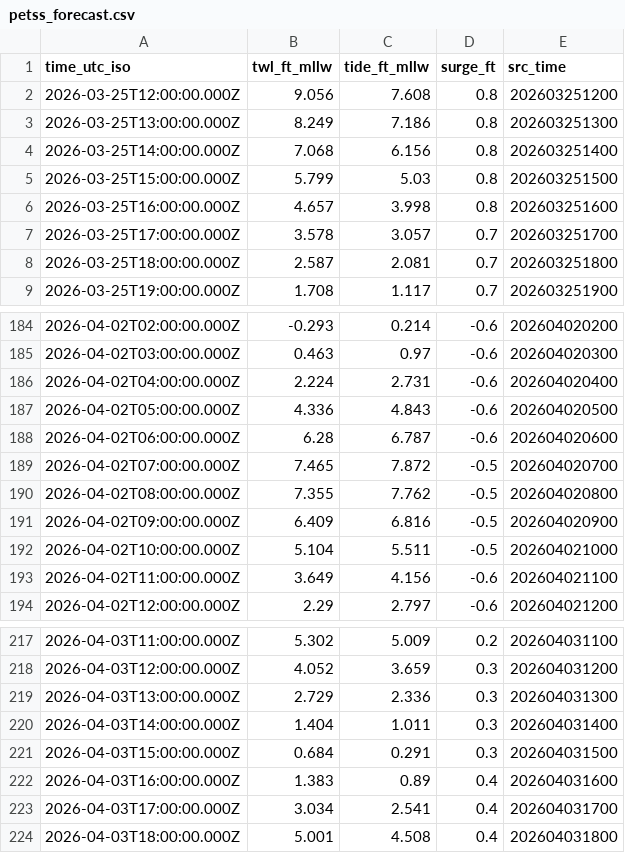
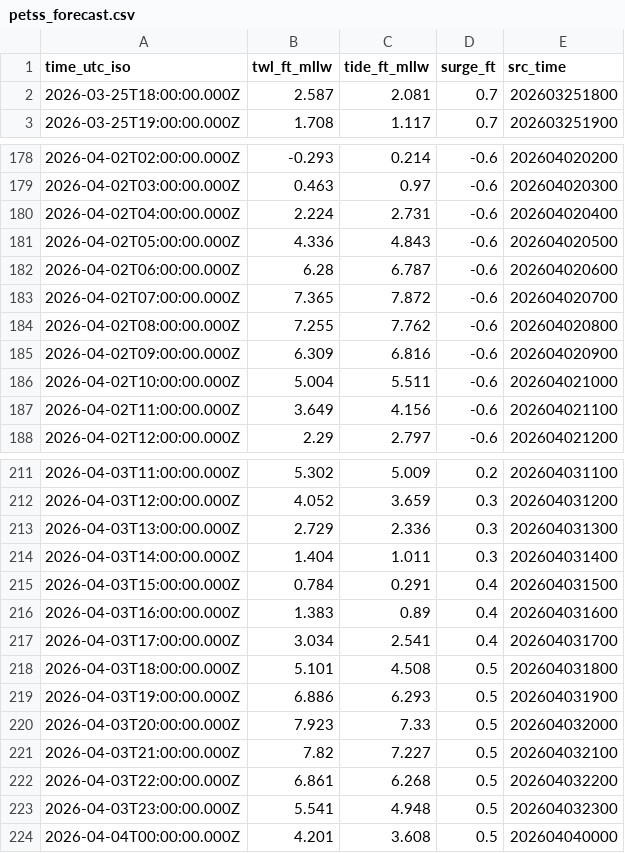
Before and after one commit to hondrospj/Burlington, a CSV file: data/petss_forecast.csv, drawn as a sheet; only a part is shown, gaps mark what is left out; the diff covers the shown part only.

```diff
--- a/data/petss_forecast.csv
+++ b/data/petss_forecast.csv
@@ -1,8 +1,2 @@
 time_utc_iso,twl_ft_mllw,tide_ft_mllw,surge_ft,src_time
-2026-03-25T12:00:00.000Z,9.056,7.608,0.8,202603251200
-2026-03-25T13:00:00.000Z,8.249,7.186,0.8,202603251300
-2026-03-25T14:00:00.000Z,7.068,6.156,0.8,202603251400
-2026-03-25T15:00:00.000Z,5.799,5.03,0.8,202603251500
-2026-03-25T16:00:00.000Z,4.657,3.998,0.8,202603251600
-2026-03-25T17:00:00.000Z,3.578,3.057,0.7,202603251700
 2026-03-25T18:00:00.000Z,2.587,2.081,0.7,202603251800
@@ -188,6 +182,6 @@ time_utc_iso,twl_ft_mllw,tide_ft_mllw,surge_ft,src_time
 2026-04-02T06:00:00.000Z,6.28,6.787,-0.6,202604020600
-2026-04-02T07:00:00.000Z,7.465,7.872,-0.5,202604020700
-2026-04-02T08:00:00.000Z,7.355,7.762,-0.5,202604020800
-2026-04-02T09:00:00.000Z,6.409,6.816,-0.5,202604020900
-2026-04-02T10:00:00.000Z,5.104,5.511,-0.5,202604021000
+2026-04-02T07:00:00.000Z,7.365,7.872,-0.6,202604020700
+2026-04-02T08:00:00.000Z,7.255,7.762,-0.6,202604020800
+2026-04-02T09:00:00.000Z,6.309,6.816,-0.6,202604020900
+2026-04-02T10:00:00.000Z,5.004,5.511,-0.6,202604021000
 2026-04-02T11:00:00.000Z,3.649,4.156,-0.6,202604021100
@@ -220,5 +214,11 @@ time_utc_iso,twl_ft_mllw,tide_ft_mllw,surge_ft,src_time
 2026-04-03T14:00:00.000Z,1.404,1.011,0.3,202604031400
-2026-04-03T15:00:00.000Z,0.684,0.291,0.3,202604031500
+2026-04-03T15:00:00.000Z,0.784,0.291,0.4,202604031500
 2026-04-03T16:00:00.000Z,1.383,0.89,0.4,202604031600
 2026-04-03T17:00:00.000Z,3.034,2.541,0.4,202604031700
-2026-04-03T18:00:00.000Z,5.001,4.508,0.4,202604031800
+2026-04-03T18:00:00.000Z,5.101,4.508,0.5,202604031800
+2026-04-03T19:00:00.000Z,6.886,6.293,0.5,202604031900
+2026-04-03T20:00:00.000Z,7.923,7.33,0.5,202604032000
+2026-04-03T21:00:00.000Z,7.82,7.227,0.5,202604032100
+2026-04-03T22:00:00.000Z,6.861,6.268,0.5,202604032200
+2026-04-03T23:00:00.000Z,5.541,4.948,0.5,202604032300
+2026-04-04T00:00:00.000Z,4.201,3.608,0.5,202604040000
```
Also changed, not shown: 61 edited cells elsewhere in this file, 3 other files.
